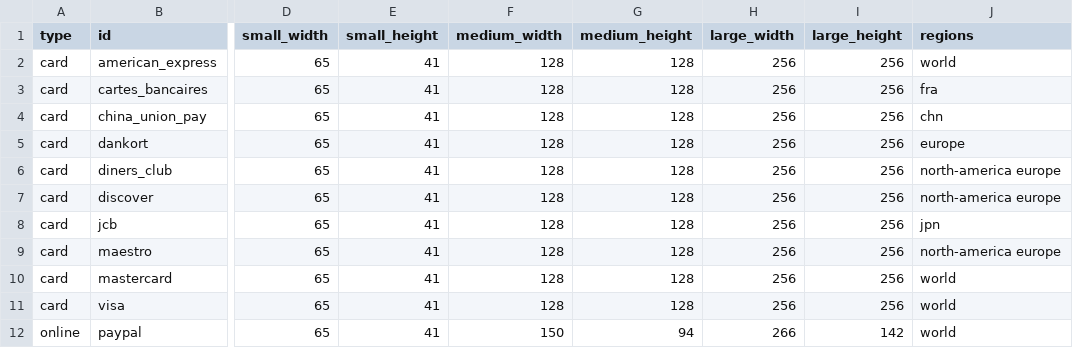
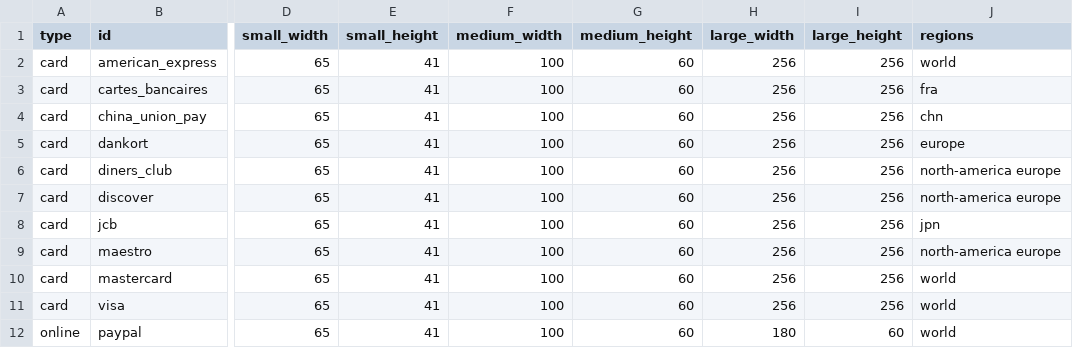
Before and after one commit to flowcommerce/json-reference, a CSV file: data/original/payment-methods.csv, drawn as a sheet; only a part is shown, gaps mark what is left out; the diff names each change by its address in the sheet, - before the commit and + after, or states it on an @@ line.

Commit message:
Added additional payment method icon dimensions

```diff
--- a/data/original/payment-methods.csv
+++ b/data/original/payment-methods.csv
-F2:F11 (medium_width): 128
+F2:F11 (medium_width): 100
-G2:G11 (medium_height): 128
+G2:G11 (medium_height): 60
-F12 (medium_width): 150
+F12 (medium_width): 100
-G12 (medium_height): 94
+G12 (medium_height): 60
-H12 (large_width): 266
+H12 (large_width): 180
-I12 (large_height): 142
+I12 (large_height): 60
```
Also changed, not shown: 4 other files.
